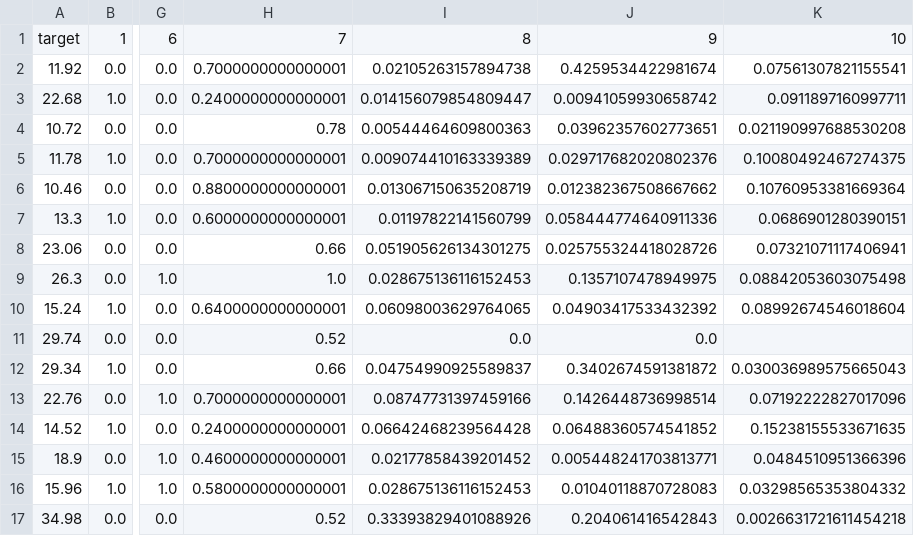
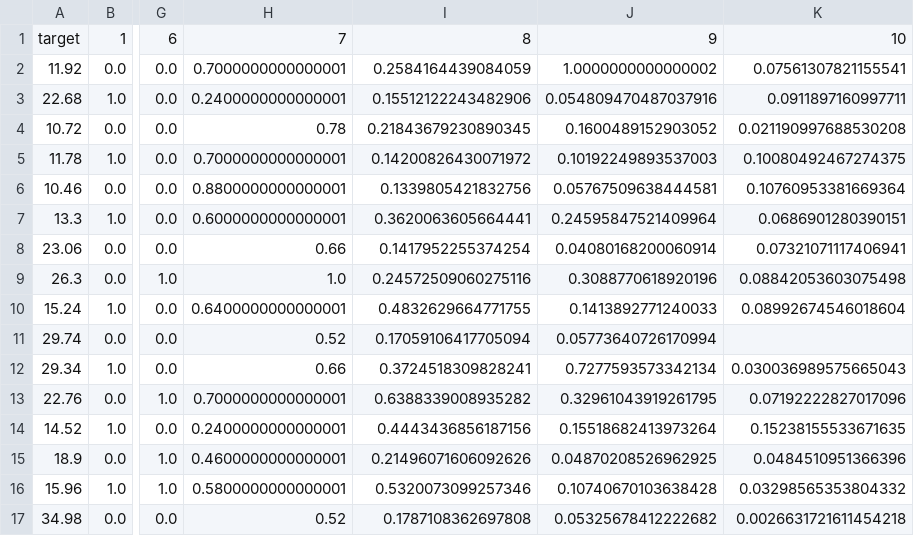
Before and after one commit to mpdettmar/Fantasy-Football-Player-Predictions, a CSV file: data/data_final/final/features_scaled/brady.csv, drawn as a sheet; only a part is shown, gaps mark what is left out; the diff covers the shown part only; the diff names each change by its address in the sheet, - before the commit and + after, or states it on an @@ line.

```diff
--- a/data/data_final/final/features_scaled/brady.csv
+++ b/data/data_final/final/features_scaled/brady.csv
-I2: 0.02105263157894738
+I2: 0.2584164439084059
-J2: 0.4259534422981674
+J2: 1.0000000000000002
-I3: 0.014156079854809447
+I3: 0.15512122243482906
-J3: 0.00941059930658742
+J3: 0.054809470487037916
-I4: 0.00544464609800363
+I4: 0.21843679230890345
-J4: 0.03962357602773651
+J4: 0.1600489152903052
-I5: 0.009074410163339389
+I5: 0.14200826430071972
-J5: 0.029717682020802376
+J5: 0.10192249893537003
-I6: 0.013067150635208719
+I6: 0.1339805421832756
-J6: 0.012382367508667662
+J6: 0.05767509638444581
-I7: 0.01197822141560799
+I7: 0.3620063605664441
-J7: 0.058444774640911336
+J7: 0.24595847521409964
-I8: 0.051905626134301275
+I8: 0.1417952255374254
-J8: 0.025755324418028726
+J8: 0.04080168200060914
-I9: 0.028675136116152453
+I9: 0.24572509060275116
-J9: 0.1357107478949975
+J9: 0.3088770618920196
-I10: 0.06098003629764065
+I10: 0.4832629664771755
-J10: 0.04903417533432392
+J10: 0.1413892771240033
-I11: 0.0
+I11: 0.17059106417705094
-J11: 0.0
+J11: 0.05773640726170994
-I12: 0.04754990925589837
+I12: 0.3724518309828241
-J12: 0.3402674591381872
+J12: 0.7277593573342134
-I13: 0.08747731397459166
+I13: 0.6388339008935282
-J13: 0.1426448736998514
+J13: 0.32961043919261795
-I14: 0.06642468239564428
+I14: 0.4443436856187156
-J14: 0.06488360574541852
+J14: 0.15518682413973264
-I15: 0.02177858439201452
+I15: 0.21496071606092626
-J15: 0.005448241703813771
+J15: 0.04870208526962925
-I16: 0.028675136116152453
+I16: 0.5320073099257346
-J16: 0.01040118870728083
+J16: 0.10740670103638428
-I17: 0.33393829401088926
+I17: 0.1787108362697808
-J17: 0.204061416542843
+J17: 0.05325678412222682
```
Also changed, not shown: 62 edited cells elsewhere in this file, data/data_final/final/features_raw/brady.csv, data/data_final/final/features_raw/mccoy.csv, 13 other files.
